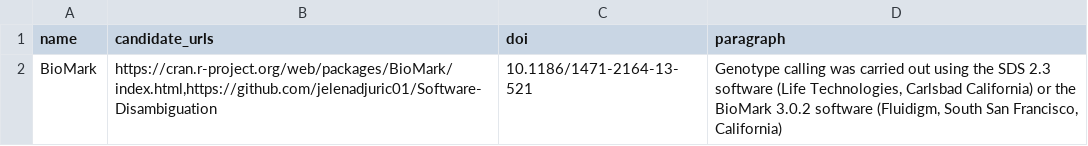
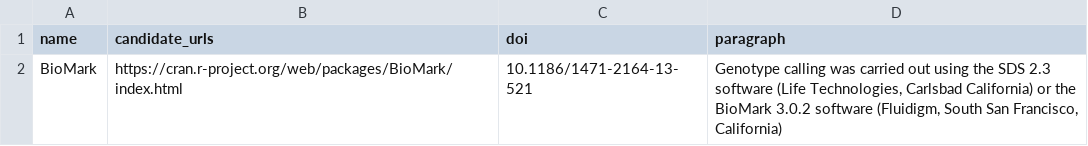
Before and after one commit to jelenadjuric01/Software-Disambiguation, a CSV file: input.csv, drawn as a sheet.

```diff
--- a/input.csv
+++ b/input.csv
@@ -1,2 +1,2 @@
 name,candidate_urls,doi,paragraph
-BioMark,"https://cran.r-project.org/web/packages/BioMark/index.html,https://github.com/jelenadjuric01/Software-Disambiguation",10.1186/1471-2164-13-521,"Genotype calling was carried out using the SDS 2.3 software (Life Technologies, Carlsbad California) or the BioMark 3.0.2 software (Fluidigm, South San Francisco, California)"
+BioMark,"https://cran.r-project.org/web/packages/BioMark/index.html",10.1186/1471-2164-13-521,"Genotype calling was carried out using the SDS 2.3 software (Life Technologies, Carlsbad California) or the BioMark 3.0.2 software (Fluidigm, South San Francisco, California)"
```
Also changed, not shown: output.csv, temp/temp/corpus_with_candidates.csv, 5 other files.
